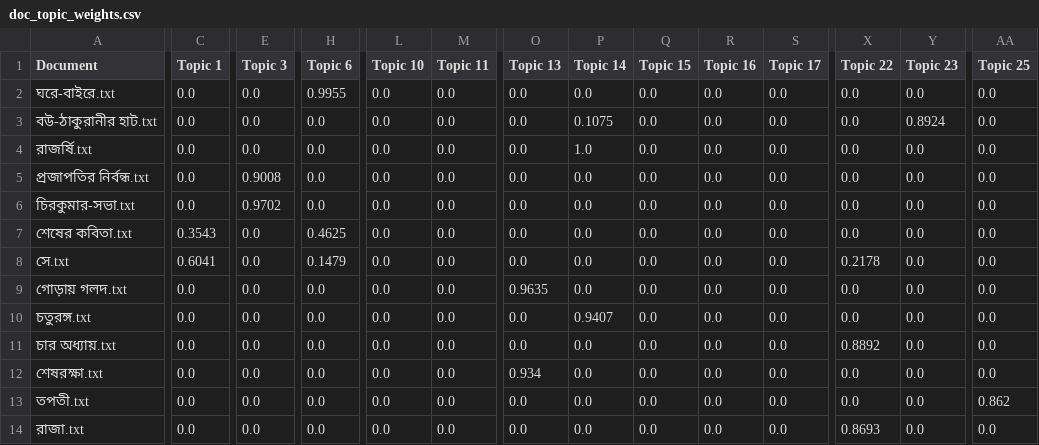
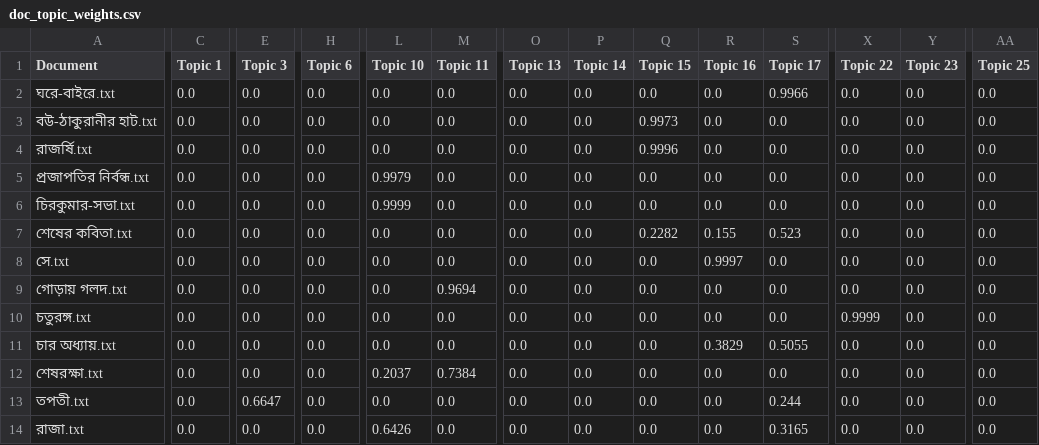
Before and after one commit to vinayakdasgupta/anvay, a CSV file: results/doc_topic_weights.csv, drawn as a sheet; only a part is shown, gaps mark what is left out; the diff names each change by its address in the sheet, - before the commit and + after, or states it on an @@ line.

```diff
--- a/results/doc_topic_weights.csv
+++ b/results/doc_topic_weights.csv
-H2 (Topic 6): 0.9955
+H2 (Topic 6): 0.0
-S2 (Topic 17): 0.0
+S2 (Topic 17): 0.9966
-P3 (Topic 14): 0.1075
+P3 (Topic 14): 0.0
-Q3 (Topic 15): 0.0
+Q3 (Topic 15): 0.9973
-Y3 (Topic 23): 0.8924
+Y3 (Topic 23): 0.0
-P4 (Topic 14): 1.0
+P4 (Topic 14): 0.0
-Q4 (Topic 15): 0.0
+Q4 (Topic 15): 0.9996
-E5 (Topic 3): 0.9008
+E5 (Topic 3): 0.0
-L5 (Topic 10): 0.0
+L5 (Topic 10): 0.9979
-E6 (Topic 3): 0.9702
+E6 (Topic 3): 0.0
-L6 (Topic 10): 0.0
+L6 (Topic 10): 0.9999
-C7 (Topic 1): 0.3543
+C7 (Topic 1): 0.0
-H7 (Topic 6): 0.4625
+H7 (Topic 6): 0.0
-Q7 (Topic 15): 0.0
+Q7 (Topic 15): 0.2282
-R7 (Topic 16): 0.0
+R7 (Topic 16): 0.155
-S7 (Topic 17): 0.0
+S7 (Topic 17): 0.523
-C8 (Topic 1): 0.6041
+C8 (Topic 1): 0.0
-H8 (Topic 6): 0.1479
+H8 (Topic 6): 0.0
-R8 (Topic 16): 0.0
+R8 (Topic 16): 0.9997
-X8 (Topic 22): 0.2178
+X8 (Topic 22): 0.0
-M9 (Topic 11): 0.0
+M9 (Topic 11): 0.9694
-O9 (Topic 13): 0.9635
+O9 (Topic 13): 0.0
-P10 (Topic 14): 0.9407
+P10 (Topic 14): 0.0
-X10 (Topic 22): 0.0
+X10 (Topic 22): 0.9999
-R11 (Topic 16): 0.0
+R11 (Topic 16): 0.3829
-S11 (Topic 17): 0.0
+S11 (Topic 17): 0.5055
-X11 (Topic 22): 0.8892
+X11 (Topic 22): 0.0
-L12 (Topic 10): 0.0
+L12 (Topic 10): 0.2037
-M12 (Topic 11): 0.0
+M12 (Topic 11): 0.7384
-O12 (Topic 13): 0.934
+O12 (Topic 13): 0.0
-E13 (Topic 3): 0.0
+E13 (Topic 3): 0.6647
-S13 (Topic 17): 0.0
+S13 (Topic 17): 0.244
-AA13 (Topic 25): 0.862
+AA13 (Topic 25): 0.0
-L14 (Topic 10): 0.0
+L14 (Topic 10): 0.6426
-S14 (Topic 17): 0.0
+S14 (Topic 17): 0.3165
-X14 (Topic 22): 0.8693
+X14 (Topic 22): 0.0
```
Also changed, not shown: results/topic_words.csv, results/topics.csv, 14 other files.
